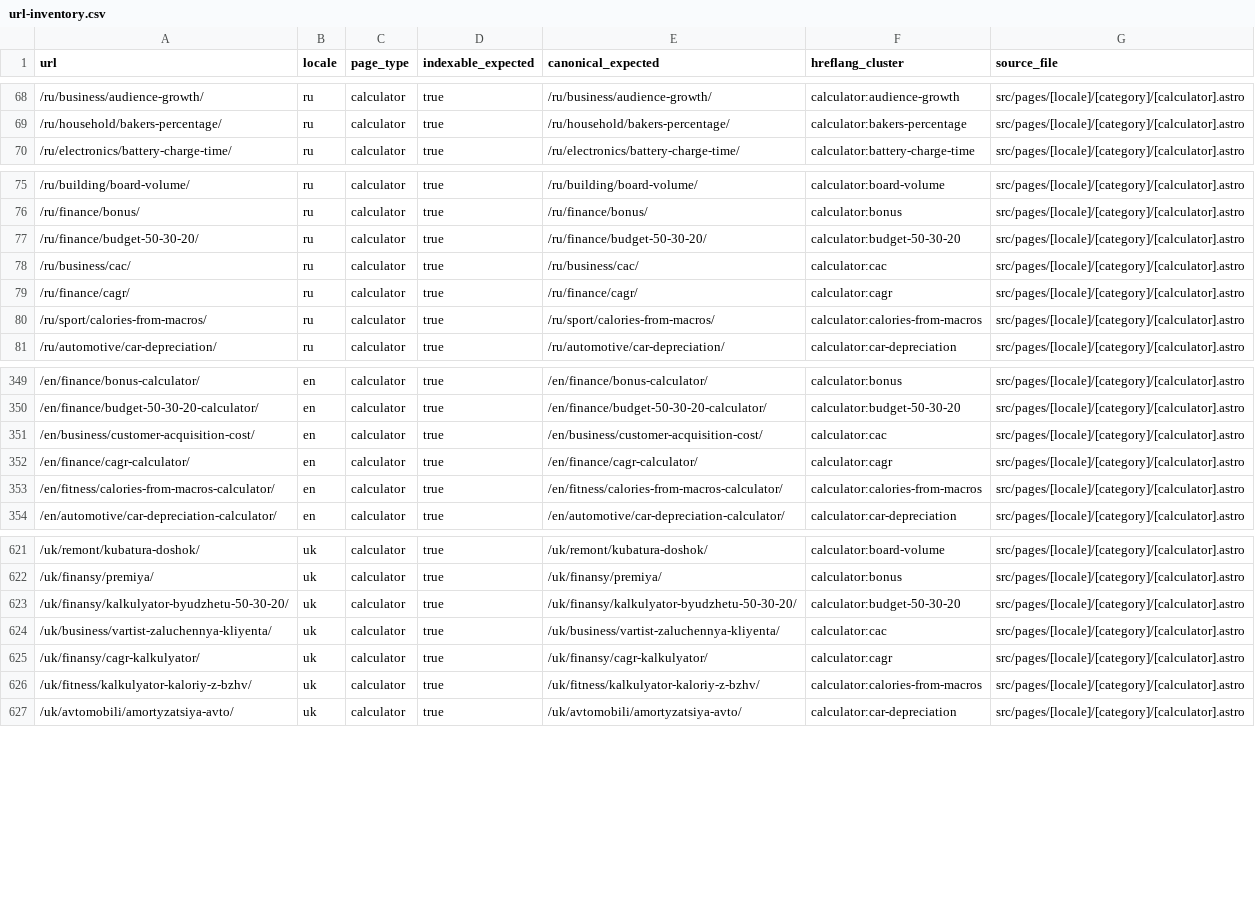
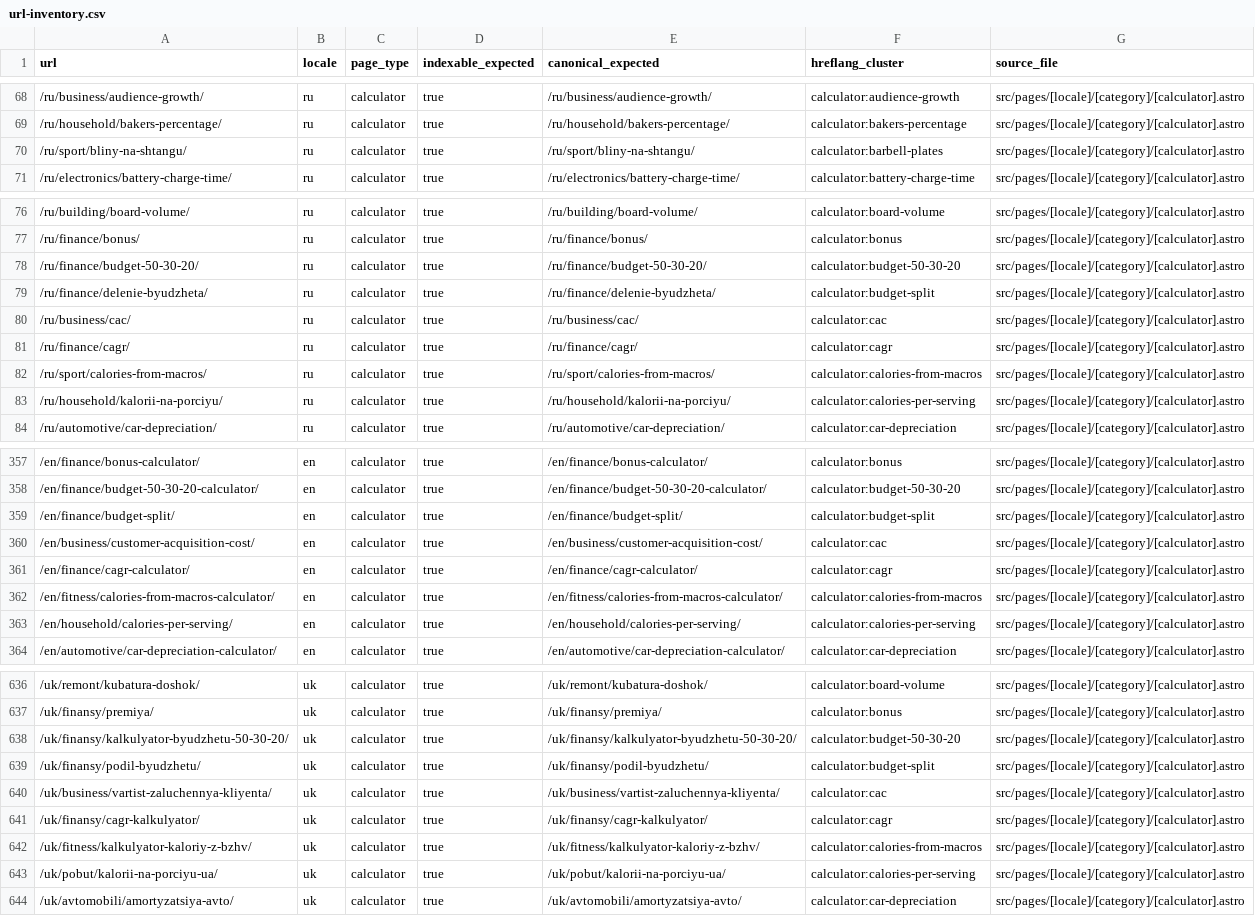
Before and after one commit to lolerkop/Calkulater, a CSV file: frontend/reports/url-inventory.csv, drawn as a sheet; only a part is shown, gaps mark what is left out; the diff covers the shown part only.

```diff
--- a/frontend/reports/url-inventory.csv
+++ b/frontend/reports/url-inventory.csv
@@ -69,2 +69,3 @@ url,locale,page_type,indexable_expected,canonical_expected,hreflang_cluster,sour
 /ru/household/bakers-percentage/,ru,calculator,true,/ru/household/bakers-percentage/,calculator:bakers-percentage,src/pages/[locale]/[category]/[calculator].astro
+/ru/sport/bliny-na-shtangu/,ru,calculator,true,/ru/sport/bliny-na-shtangu/,calculator:barbell-plates,src/pages/[locale]/[category]/[calculator].astro
 /ru/electronics/battery-charge-time/,ru,calculator,true,/ru/electronics/battery-charge-time/,calculator:battery-charge-time,src/pages/[locale]/[category]/[calculator].astro
@@ -77,2 +78,3 @@ url,locale,page_type,indexable_expected,canonical_expected,hreflang_cluster,sour
 /ru/finance/budget-50-30-20/,ru,calculator,true,/ru/finance/budget-50-30-20/,calculator:budget-50-30-20,src/pages/[locale]/[category]/[calculator].astro
+/ru/finance/delenie-byudzheta/,ru,calculator,true,/ru/finance/delenie-byudzheta/,calculator:budget-split,src/pages/[locale]/[category]/[calculator].astro
 /ru/business/cac/,ru,calculator,true,/ru/business/cac/,calculator:cac,src/pages/[locale]/[category]/[calculator].astro
@@ -80,2 +82,3 @@ url,locale,page_type,indexable_expected,canonical_expected,hreflang_cluster,sour
 /ru/sport/calories-from-macros/,ru,calculator,true,/ru/sport/calories-from-macros/,calculator:calories-from-macros,src/pages/[locale]/[category]/[calculator].astro
+/ru/household/kalorii-na-porciyu/,ru,calculator,true,/ru/household/kalorii-na-porciyu/,calculator:calories-per-serving,src/pages/[locale]/[category]/[calculator].astro
 /ru/automotive/car-depreciation/,ru,calculator,true,/ru/automotive/car-depreciation/,calculator:car-depreciation,src/pages/[locale]/[category]/[calculator].astro
@@ -350,2 +358,3 @@ url,locale,page_type,indexable_expected,canonical_expected,hreflang_cluster,sour
 /en/finance/budget-50-30-20-calculator/,en,calculator,true,/en/finance/budget-50-30-20-calculator/,calculator:budget-50-30-20,src/pages/[locale]/[category]/[calculator].astro
+/en/finance/budget-split/,en,calculator,true,/en/finance/budget-split/,calculator:budget-split,src/pages/[locale]/[category]/[calculator].astro
 /en/business/customer-acquisition-cost/,en,calculator,true,/en/business/customer-acquisition-cost/,calculator:cac,src/pages/[locale]/[category]/[calculator].astro
@@ -353,2 +362,3 @@ url,locale,page_type,indexable_expected,canonical_expected,hreflang_cluster,sour
 /en/fitness/calories-from-macros-calculator/,en,calculator,true,/en/fitness/calories-from-macros-calculator/,calculator:calories-from-macros,src/pages/[locale]/[category]/[calculator].astro
+/en/household/calories-per-serving/,en,calculator,true,/en/household/calories-per-serving/,calculator:calories-per-serving,src/pages/[locale]/[category]/[calculator].astro
 /en/automotive/car-depreciation-calculator/,en,calculator,true,/en/automotive/car-depreciation-calculator/,calculator:car-depreciation,src/pages/[locale]/[category]/[calculator].astro
@@ -623,2 +638,3 @@ url,locale,page_type,indexable_expected,canonical_expected,hreflang_cluster,sour
 /uk/finansy/kalkulyator-byudzhetu-50-30-20/,uk,calculator,true,/uk/finansy/kalkulyator-byudzhetu-50-30-20/,calculator:budget-50-30-20,src/pages/[locale]/[category]/[calculator].astro
+/uk/finansy/podil-byudzhetu/,uk,calculator,true,/uk/finansy/podil-byudzhetu/,calculator:budget-split,src/pages/[locale]/[category]/[calculator].astro
 /uk/business/vartist-zaluchennya-kliyenta/,uk,calculator,true,/uk/business/vartist-zaluchennya-kliyenta/,calculator:cac,src/pages/[locale]/[category]/[calculator].astro
@@ -626,2 +642,3 @@ url,locale,page_type,indexable_expected,canonical_expected,hreflang_cluster,sour
 /uk/fitness/kalkulyator-kaloriy-z-bzhv/,uk,calculator,true,/uk/fitness/kalkulyator-kaloriy-z-bzhv/,calculator:calories-from-macros,src/pages/[locale]/[category]/[calculator].astro
+/uk/pobut/kalorii-na-porciyu-ua/,uk,calculator,true,/uk/pobut/kalorii-na-porciyu-ua/,calculator:calories-per-serving,src/pages/[locale]/[category]/[calculator].astro
 /uk/avtomobili/amortyzatsiya-avto/,uk,calculator,true,/uk/avtomobili/amortyzatsiya-avto/,calculator:car-depreciation,src/pages/[locale]/[category]/[calculator].astro
```
Also changed, not shown: 14 added rows elsewhere in this file, frontend/reports/localization-parity.csv.
